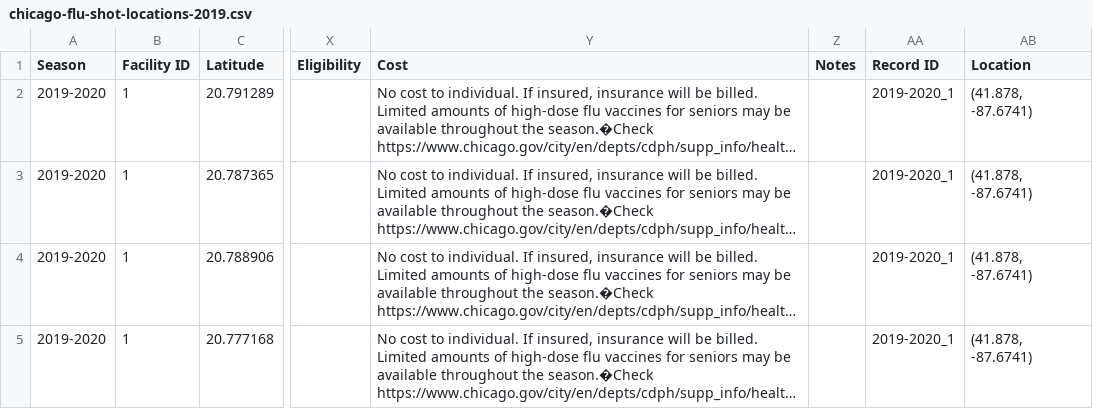
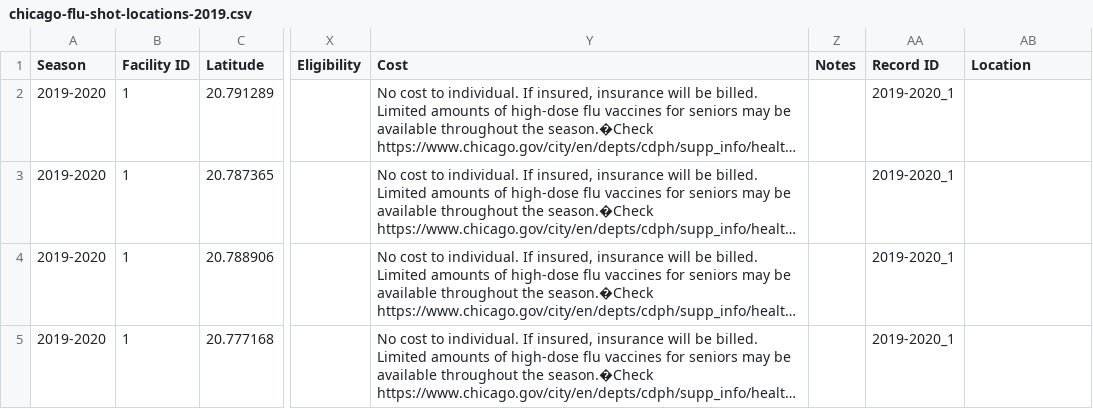
Before and after one commit to princekham/searchable-map-template-csv, a CSV file: data/chicago-flu-shot-locations-2019.csv, drawn as a sheet; only a part is shown, gaps mark what is left out; long unchanged cells end in …; the diff names each change by its address in the sheet, - before the commit and + after, or states it on an @@ line.

Commit message:
Update chicago-flu-shot-locations-2019.csv

```diff
--- a/data/chicago-flu-shot-locations-2019.csv
+++ b/data/chicago-flu-shot-locations-2019.csv
-AB2:AB5 (Location): (41.878, -87.6741)
+AB2:AB5 (Location): (empty)
```
